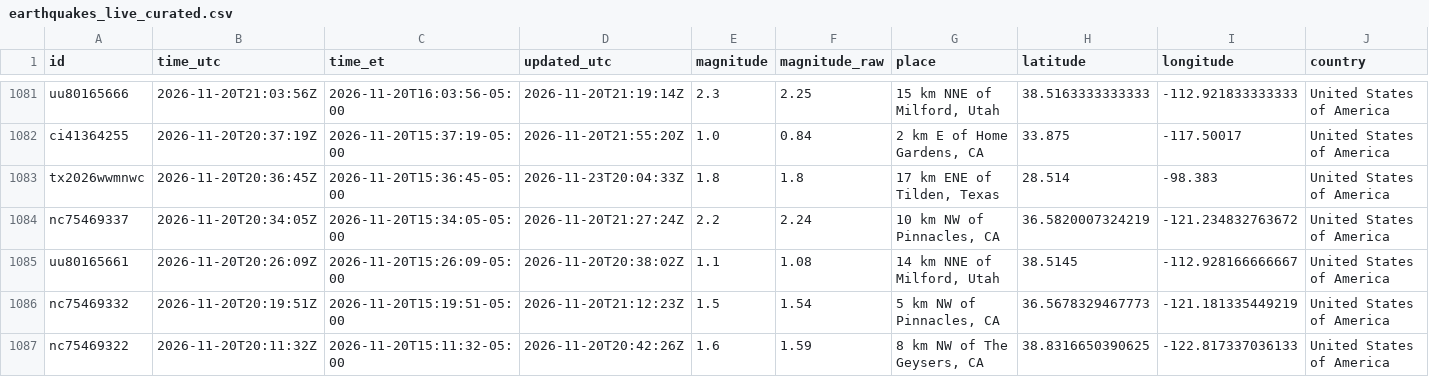
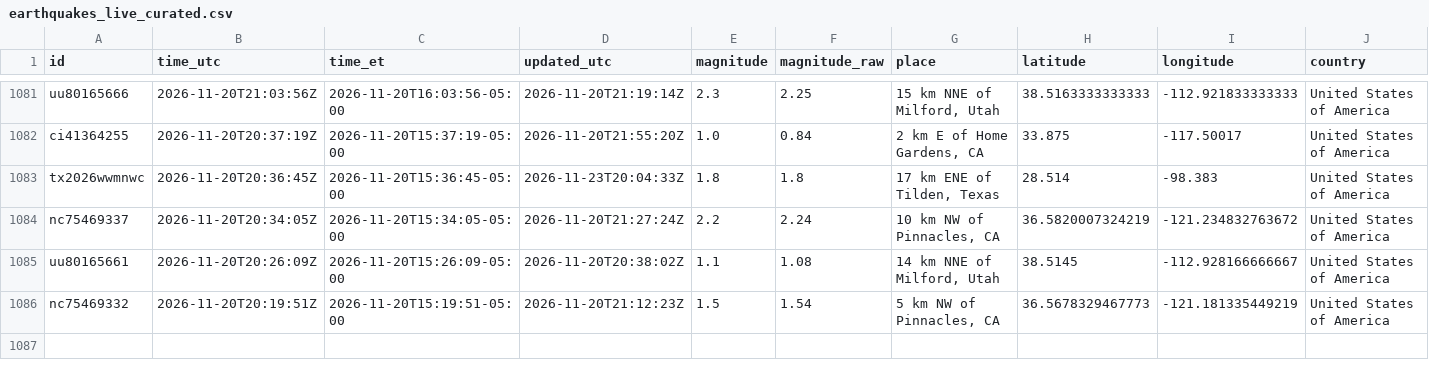
Before and after one commit to IFC-Chalaco/usgs-seismic-dashboard, a CSV file: docs/data/earthquakes_live_curated.csv, drawn as a sheet; only a part is shown, gaps mark what is left out; rows hold the shown columns only; the diff names each change by its address in the sheet, - before the commit and + after, or states it on an @@ line.

```diff
--- a/docs/data/earthquakes_live_curated.csv
+++ b/docs/data/earthquakes_live_curated.csv
-row 1087: nc75469322 | 2026-11-20T20:11:32Z | 2026-11-20T15:11:32-05:00 | 2026-11-20T20:42:26Z | 1.6 | 1.59 | 8 km NW of The Geysers, CA | 38.8316650390625 | -122.817337036133 | United States of America
```
Also changed, not shown: usgs_seismic_stream/exports/earthquakes_live_curated.csv, 6 other files.
